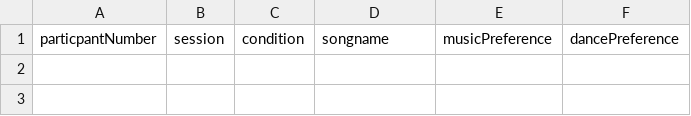
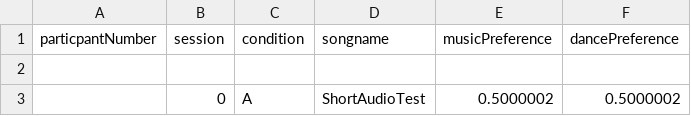
Before and after one commit to emidude/DDMirror, a CSV file: ANSWERS_participantNumbersession0conditionA.csv, drawn as a sheet.

```diff
--- a/ANSWERS_participantNumbersession0conditionA.csv
+++ b/ANSWERS_participantNumbersession0conditionA.csv
@@ -1 +1,3 @@
 particpantNumber,session,condition,songname,musicPreference,dancePreference
+
+,0,A,ShortAudioTest,0.5000002,0.5000002
```
Also changed, not shown: 3 other files.
